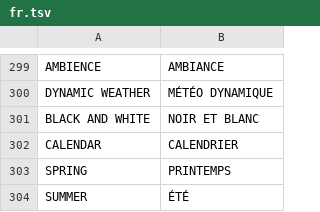
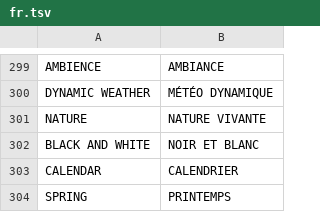
Before and after one commit to louislovni/pokedaisy, a TSV file: 3ds/core/i18n/fr.tsv, drawn as a sheet; only a part is shown, gaps mark what is left out; the shorter side is filled out with more unchanged rows.

Commit message:
Nature: fireflies, shooting stars, autumn morning mist, the rain and thunder heard

```diff
--- a/3ds/core/i18n/fr.tsv
+++ b/3ds/core/i18n/fr.tsv
@@ -300,2 +300,3 @@ AMBIENCE	AMBIANCE
 DYNAMIC WEATHER	MÉTÉO DYNAMIQUE
+NATURE	NATURE VIVANTE
 BLACK AND WHITE	NOIR ET BLANC
```
Also changed, not shown: 5 other files.
